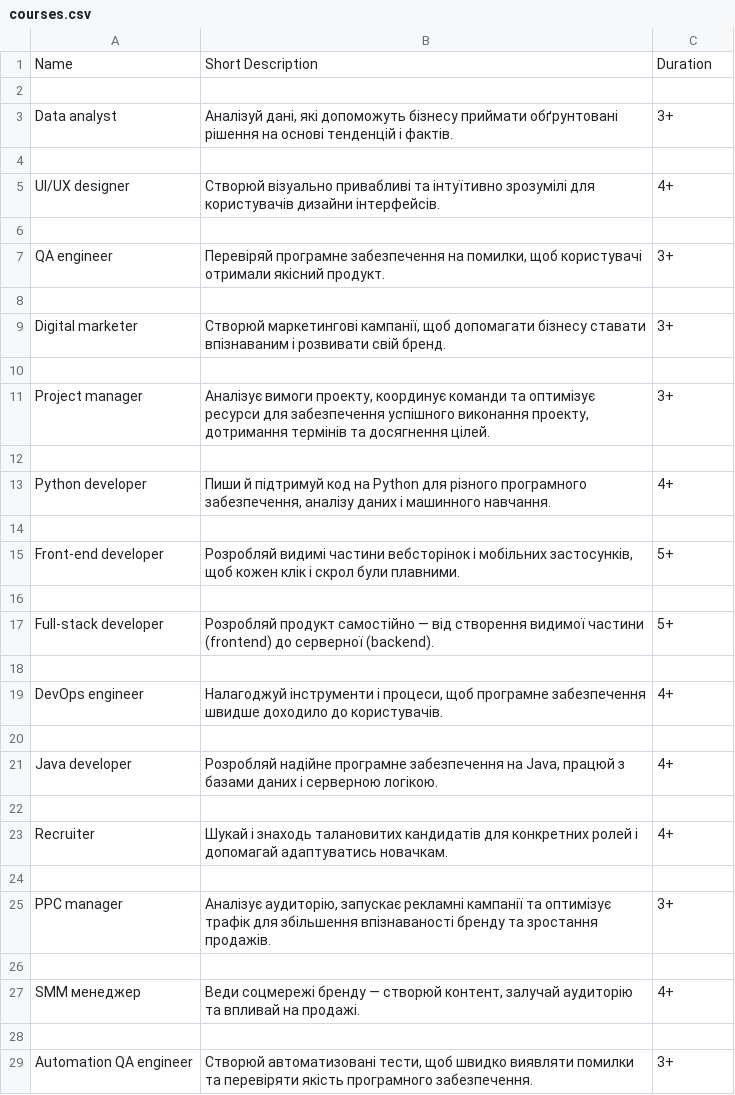
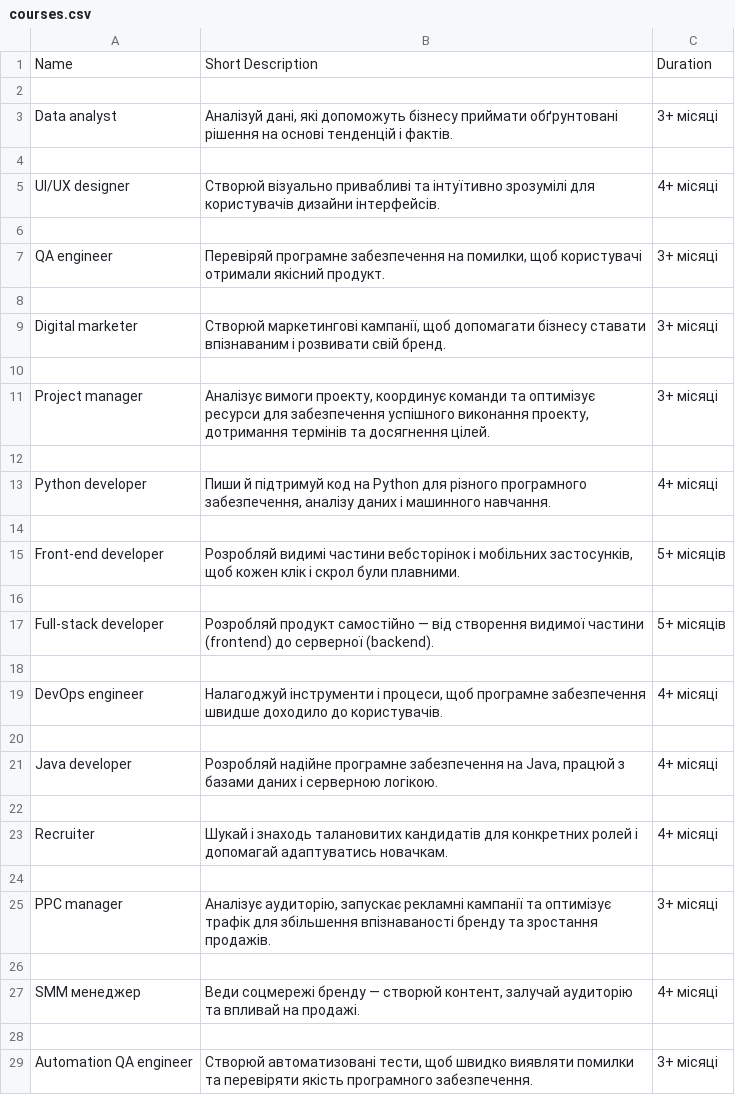
Before and after one commit to mate-academy/py-scrape-mate-courses, a CSV file: app/courses.csv, drawn as a sheet.

```diff
--- a/app/courses.csv
+++ b/app/courses.csv
@@ -2,28 +2,28 @@ Name,Short Description,Duration
 
-Data analyst,"Аналізуй дані, які допоможуть бізнесу приймати обґрунтовані рішення на основі тенденцій і фактів.",3+
+Data analyst,"Аналізуй дані, які допоможуть бізнесу приймати обґрунтовані рішення на основі тенденцій і фактів.",3+ місяці
 
-UI/UX designer,Створюй візуально привабливі та інтуїтивно зрозумілі для користувачів дизайни інтерфейсів.,4+
+UI/UX designer,Створюй візуально привабливі та інтуїтивно зрозумілі для користувачів дизайни інтерфейсів.,4+ місяці
 
-QA engineer,"Перевіряй програмне забезпечення на помилки, щоб користувачі отримали якісний продукт.",3+
+QA engineer,"Перевіряй програмне забезпечення на помилки, щоб користувачі отримали якісний продукт.",3+ місяці
 
-Digital marketer,"Створюй маркетингові кампанії, щоб допомагати бізнесу ставати впізнаваним і розвивати свій бренд.",3+
+Digital marketer,"Створюй маркетингові кампанії, щоб допомагати бізнесу ставати впізнаваним і розвивати свій бренд.",3+ місяці
 
-Project manager,"Аналізує вимоги проекту, координує команди та оптимізує ресурси для забезпечення успішного виконання проекту, дотримання термінів та досягнення цілей.",3+
+Project manager,"Аналізує вимоги проекту, координує команди та оптимізує ресурси для забезпечення успішного виконання проекту, дотримання термінів та досягнення цілей.",3+ місяці
 
-Python developer,"Пиши й підтримуй код на Python для різного програмного забезпечення, аналізу даних і машинного навчання.",4+
+Python developer,"Пиши й підтримуй код на Python для різного програмного забезпечення, аналізу даних і машинного навчання.",4+ місяці
 
-Front-end developer,"Розробляй видимі частини вебсторінок і мобільних застосунків, щоб кожен клік і скрол були плавними.",5+
+Front-end developer,"Розробляй видимі частини вебсторінок і мобільних застосунків, щоб кожен клік і скрол були плавними.",5+ місяців
 
-Full-stack developer,Розробляй продукт самостійно — від створення видимої частини (frontend) до серверної (backend).,5+
+Full-stack developer,Розробляй продукт самостійно — від створення видимої частини (frontend) до серверної (backend).,5+ місяців
 
-DevOps engineer,"Налагоджуй інструменти і процеси, щоб програмне забезпечення швидше доходило до користувачів.",4+
+DevOps engineer,"Налагоджуй інструменти і процеси, щоб програмне забезпечення швидше доходило до користувачів.",4+ місяці
 
-Java developer,"Розробляй надійне програмне забезпечення на Java, працюй з базами даних і серверною логікою.",4+
+Java developer,"Розробляй надійне програмне забезпечення на Java, працюй з базами даних і серверною логікою.",4+ місяці
 
-Recruiter,Шукай і знаходь талановитих кандидатів для конкретних ролей і допомагай адаптуватись новачкам.,4+
+Recruiter,Шукай і знаходь талановитих кандидатів для конкретних ролей і допомагай адаптуватись новачкам.,4+ місяці
 
-PPC manager,"Аналізує аудиторію, запускає рекламні кампанії та оптимізує трафік для збільшення впізнаваності бренду та зростання продажів.",3+
+PPC manager,"Аналізує аудиторію, запускає рекламні кампанії та оптимізує трафік для збільшення впізнаваності бренду та зростання продажів.",3+ місяці
 
-SMM менеджер,"Веди соцмережі бренду — створюй контент, залучай аудиторію та впливай на продажі.",4+
+SMM менеджер,"Веди соцмережі бренду — створюй контент, залучай аудиторію та впливай на продажі.",4+ місяці
 
-Automation QA engineer,"Створюй автоматизовані тести, щоб швидко виявляти помилки та перевіряти якість програмного забезпечення.",3+
+Automation QA engineer,"Створюй автоматизовані тести, щоб швидко виявляти помилки та перевіряти якість програмного забезпечення.",3+ місяці
```
Also changed, not shown: 1 other file.
